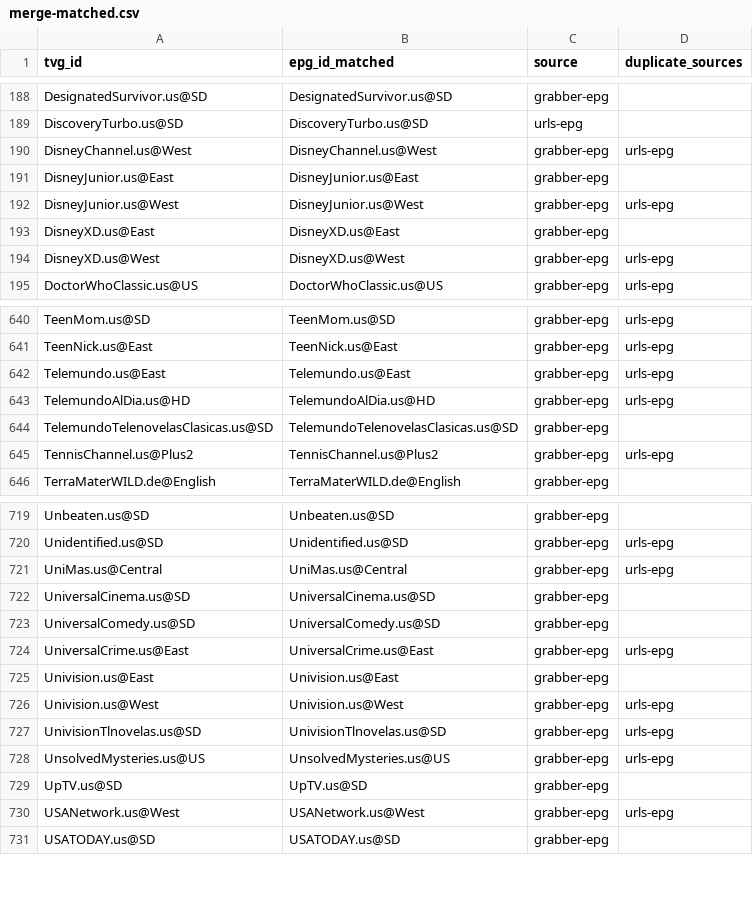
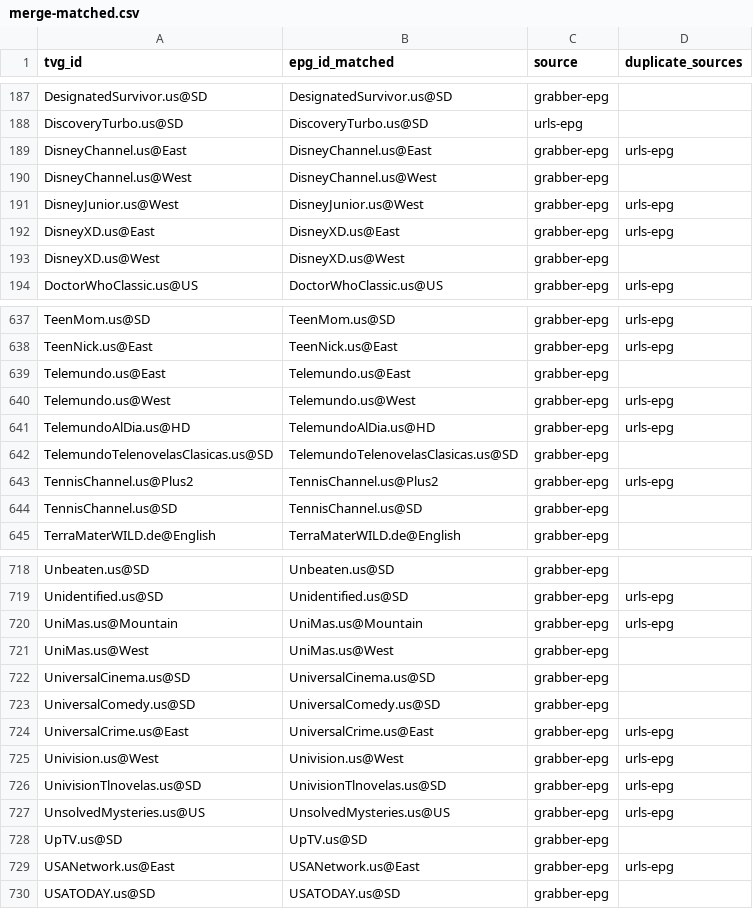
Before and after one commit to umarjamilpc/EPG-LIST-GEN, a CSV file: epgs/US/reports/merge-matched.csv, drawn as a sheet; only a part is shown, gaps mark what is left out; the diff covers the shown part only.

```diff
--- a/epgs/US/reports/merge-matched.csv
+++ b/epgs/US/reports/merge-matched.csv
@@ -189,7 +188,7 @@ DesignatedSurvivor.us@SD,DesignatedSurvivor.us@SD,grabber-epg,
 DiscoveryTurbo.us@SD,DiscoveryTurbo.us@SD,urls-epg,
-DisneyChannel.us@West,DisneyChannel.us@West,grabber-epg,urls-epg
-DisneyJunior.us@East,DisneyJunior.us@East,grabber-epg,
+DisneyChannel.us@East,DisneyChannel.us@East,grabber-epg,urls-epg
+DisneyChannel.us@West,DisneyChannel.us@West,grabber-epg,
 DisneyJunior.us@West,DisneyJunior.us@West,grabber-epg,urls-epg
-DisneyXD.us@East,DisneyXD.us@East,grabber-epg,
-DisneyXD.us@West,DisneyXD.us@West,grabber-epg,urls-epg
+DisneyXD.us@East,DisneyXD.us@East,grabber-epg,urls-epg
+DisneyXD.us@West,DisneyXD.us@West,grabber-epg,
 DoctorWhoClassic.us@US,DoctorWhoClassic.us@US,grabber-epg,urls-epg
@@ -641,3 +638,4 @@ TeenMom.us@SD,TeenMom.us@SD,grabber-epg,urls-epg
 TeenNick.us@East,TeenNick.us@East,grabber-epg,urls-epg
-Telemundo.us@East,Telemundo.us@East,grabber-epg,urls-epg
+Telemundo.us@East,Telemundo.us@East,grabber-epg,
+Telemundo.us@West,Telemundo.us@West,grabber-epg,urls-epg
 TelemundoAlDia.us@HD,TelemundoAlDia.us@HD,grabber-epg,urls-epg
@@ -645,2 +643,3 @@ TelemundoTelenovelasClasicas.us@SD,TelemundoTelenovelasClasicas.us@SD,grabber-ep
 TennisChannel.us@Plus2,TennisChannel.us@Plus2,grabber-epg,urls-epg
+TennisChannel.us@SD,TennisChannel.us@SD,grabber-epg,
 TerraMaterWILD.de@English,TerraMaterWILD.de@English,grabber-epg,
@@ -720,3 +719,4 @@ Unbeaten.us@SD,Unbeaten.us@SD,grabber-epg,
 Unidentified.us@SD,Unidentified.us@SD,grabber-epg,urls-epg
-UniMas.us@Central,UniMas.us@Central,grabber-epg,urls-epg
+UniMas.us@Mountain,UniMas.us@Mountain,grabber-epg,urls-epg
+UniMas.us@West,UniMas.us@West,grabber-epg,
 UniversalCinema.us@SD,UniversalCinema.us@SD,grabber-epg,
@@ -724,3 +724,2 @@ UniversalComedy.us@SD,UniversalComedy.us@SD,grabber-epg,
 UniversalCrime.us@East,UniversalCrime.us@East,grabber-epg,urls-epg
-Univision.us@East,Univision.us@East,grabber-epg,
 Univision.us@West,Univision.us@West,grabber-epg,urls-epg
@@ -729,3 +728,3 @@ UnsolvedMysteries.us@US,UnsolvedMysteries.us@US,grabber-epg,urls-epg
 UpTV.us@SD,UpTV.us@SD,grabber-epg,
-USANetwork.us@West,USANetwork.us@West,grabber-epg,urls-epg
+USANetwork.us@East,USANetwork.us@East,grabber-epg,urls-epg
 USATODAY.us@SD,USATODAY.us@SD,grabber-epg,
```
Also changed, not shown: 4 added rows, 7 removed rows and 22 edited cells elsewhere in this file, epgs/US/reports/grabber-matched.csv, epgs/US/reports/urls-matched.csv, 12 other files.
